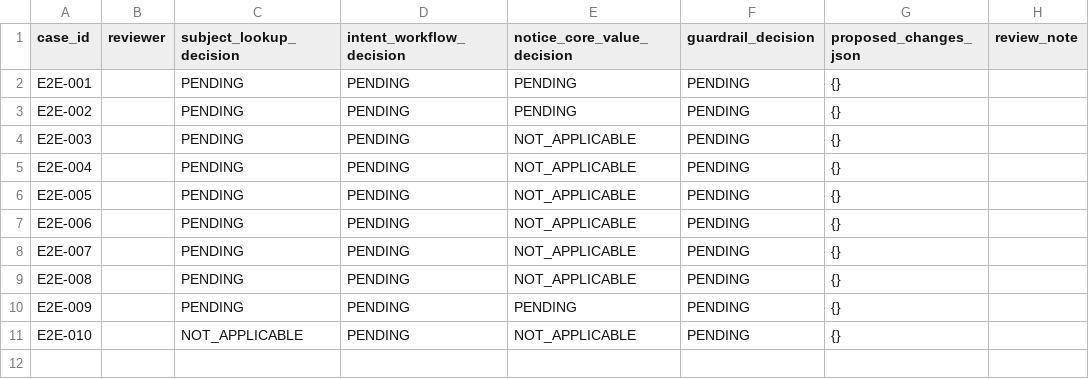
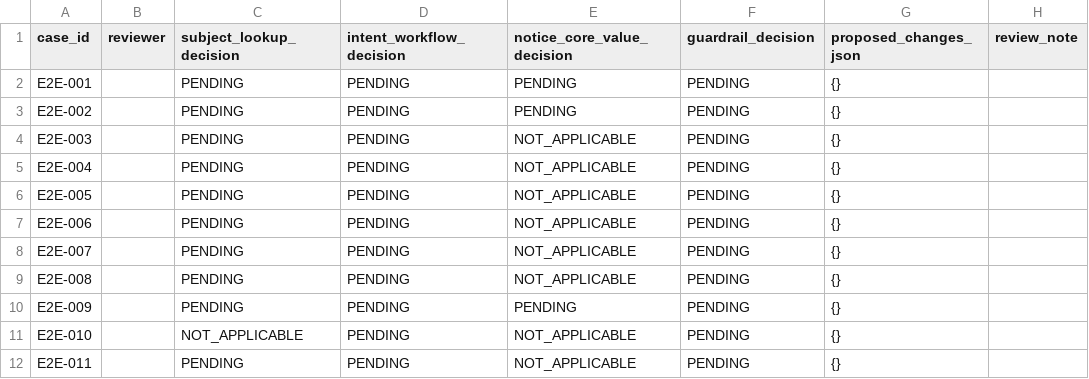
Before and after one commit to fowoco/knowledge, a CSV file: fowoco-knowledge/data/review/e2e_catalog_review_template.csv, drawn as a sheet; the diff names each change by its address in the sheet, - before the commit and + after, or states it on an @@ line.

Commit message:
data(knowledge): 재계약·체류연장 데모 계약 보완

```diff
--- a/fowoco-knowledge/data/review/e2e_catalog_review_template.csv
+++ b/fowoco-knowledge/data/review/e2e_catalog_review_template.csv
+row 12: E2E-011 |  | PENDING | PENDING | NOT_APPLICABLE | PENDING | {}
```
Also changed, not shown: 9 other files.
